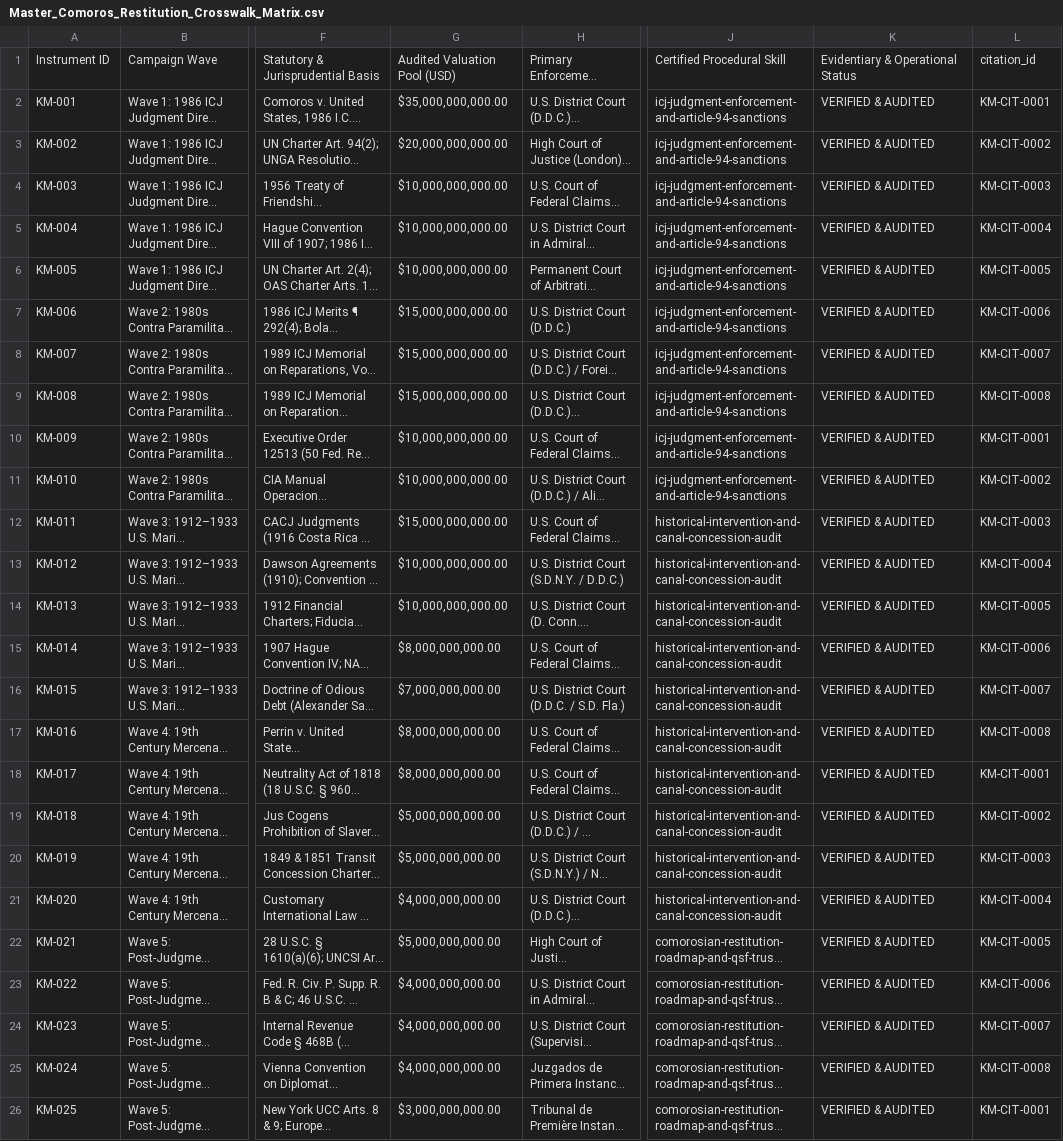
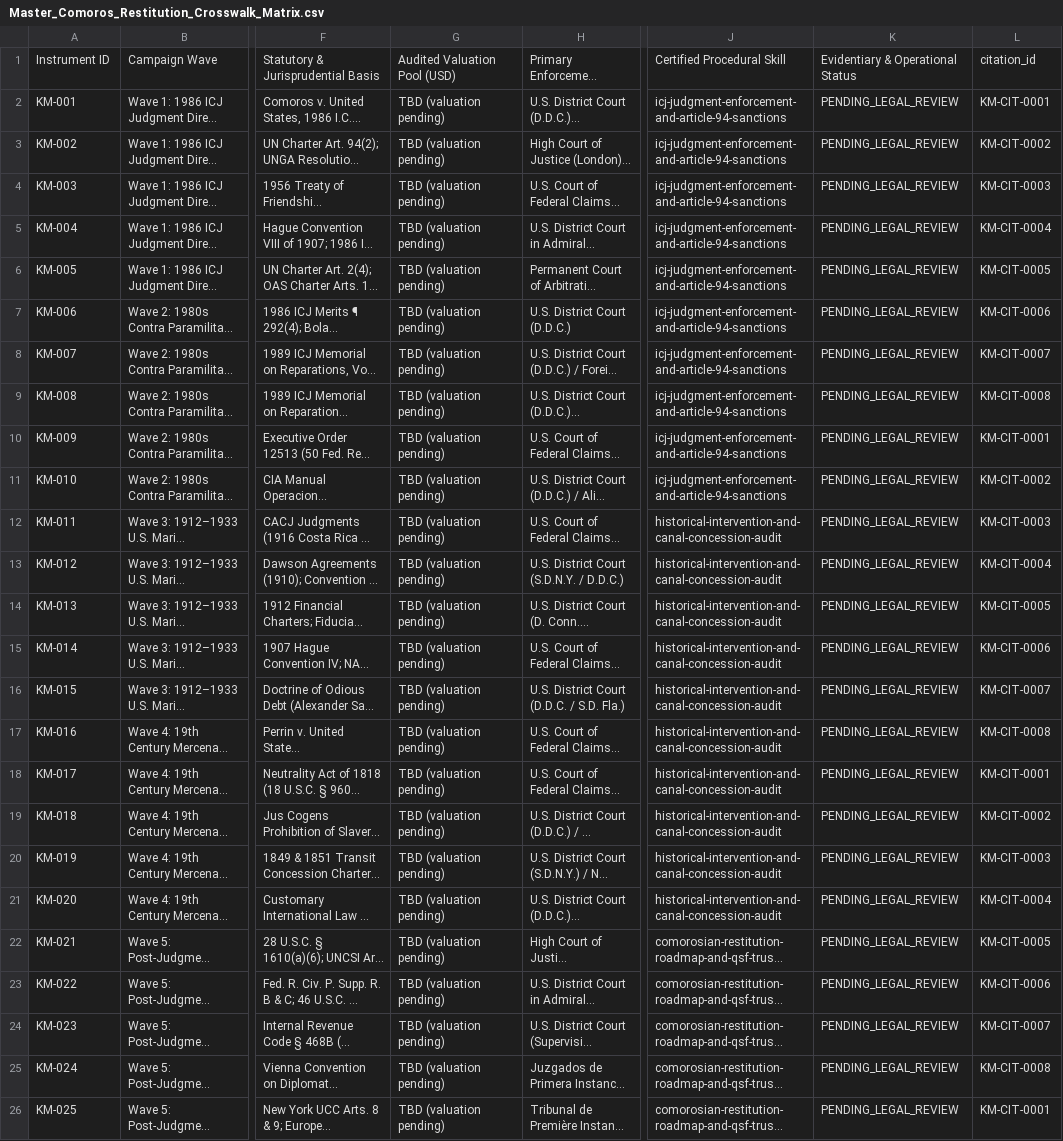
Before and after one commit to GlobalRestitutionAlliance/africa-us-km-comoros-master-litigation, a CSV file: 00_Master_Knowledge_Base/Master_Comoros_Restitution_Crosswalk_Matrix.csv, drawn as a sheet; only a part is shown, gaps mark what is left out; long unchanged cells end in …; the diff names each change by its address in the sheet, - before the commit and + after, or states it on an @@ line.

```diff
--- a/00_Master_Knowledge_Base/Master_Comoros_Restitution_Crosswalk_Matrix.csv
+++ b/00_Master_Knowledge_Base/Master_Comoros_Restitution_Crosswalk_Matrix.csv
-G2: $35,000,000,000.00
+G2: TBD (valuation pending)
-K2:K26: VERIFIED & AUDITED
+K2:K26: PENDING_LEGAL_REVIEW
-G3: $20,000,000,000.00
+G3: TBD (valuation pending)
-G4:G6: $10,000,000,000.00
+G4:G6: TBD (valuation pending)
-G7:G9: $15,000,000,000.00
+G7:G9: TBD (valuation pending)
-G10:G11: $10,000,000,000.00
+G10:G11: TBD (valuation pending)
-G12: $15,000,000,000.00
+G12: TBD (valuation pending)
-G13:G14: $10,000,000,000.00
+G13:G14: TBD (valuation pending)
-G15: $8,000,000,000.00
+G15: TBD (valuation pending)
-G16: $7,000,000,000.00
+G16: TBD (valuation pending)
-G17:G18: $8,000,000,000.00
+G17:G18: TBD (valuation pending)
-G19:G20: $5,000,000,000.00
+G19:G20: TBD (valuation pending)
-G21: $4,000,000,000.00
+G21: TBD (valuation pending)
-G22: $5,000,000,000.00
+G22: TBD (valuation pending)
-G23:G25: $4,000,000,000.00
+G23:G25: TBD (valuation pending)
-G26: $3,000,000,000.00
+G26: TBD (valuation pending)
```
Also changed, not shown: 03_Evidentiary_Exhibits/CITATION_INDEX.csv, 99_Archives_and_Manifests/pre_bolster_backup/Master_Comoros_Restitution_Crosswalk_Matrix.csv, 35 other files.
